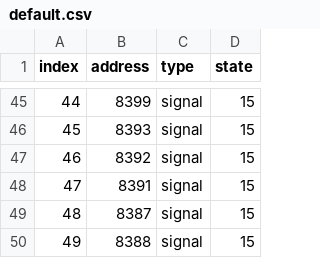
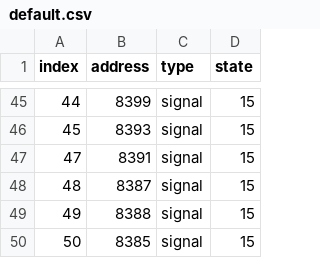
Before and after one commit to GeeorgeUK/CCSignalNetwork, a CSV file: routes/default.csv (was default.csv), drawn as a sheet; only a part is shown, gaps mark what is left out; the shorter side is filled out with more unchanged rows; the diff names each change by its address in the sheet, - before the commit and + after, or states it on an @@ line.

```diff
--- a/default.csv
+++ b/routes/default.csv
-row 47: 46 | 8392 | signal | 15
```
Also changed, not shown: 26 other files.
